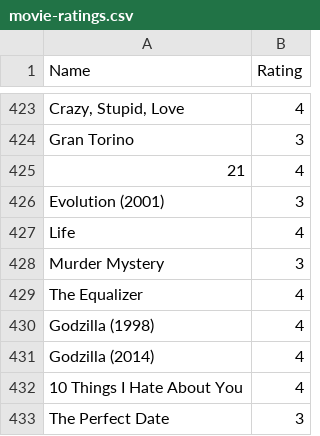
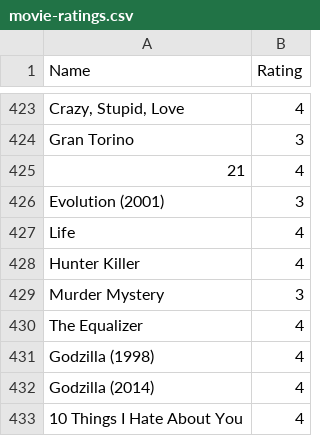
Before and after one commit to rajBar/movies, a CSV file: _data/movie-ratings.csv, drawn as a sheet; only a part is shown, gaps mark what is left out; the shorter side is filled out with more unchanged rows.

Commit message:
adding hunter killer

```diff
--- a/_data/movie-ratings.csv
+++ b/_data/movie-ratings.csv
@@ -427,2 +427,3 @@ Evolution (2001), 3
 Life, 4
+Hunter Killer, 4
 Murder Mystery, 3
```
